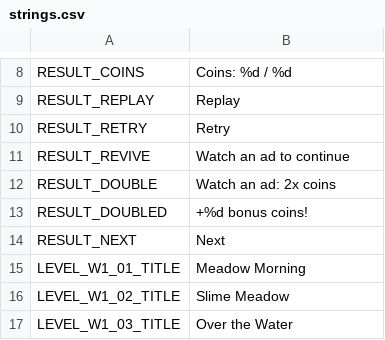
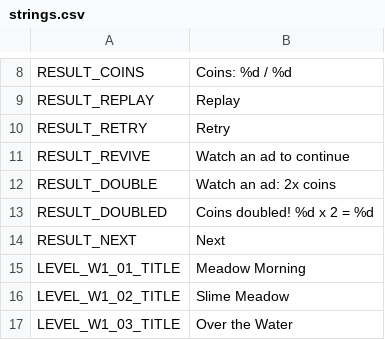
Before and after one commit to roshnikumari-21/wiwiwi, a CSV file: localization/strings.csv, drawn as a sheet; only a part is shown, gaps mark what is left out.

```diff
--- a/localization/strings.csv
+++ b/localization/strings.csv
@@ -12,3 +12,3 @@ RESULT_REVIVE,Watch an ad to continue
 RESULT_DOUBLE,Watch an ad: 2x coins
-RESULT_DOUBLED,+%d bonus coins!
+RESULT_DOUBLED,Coins doubled! %d x 2 = %d
 RESULT_NEXT,Next
```
Also changed, not shown: 6 other files.
